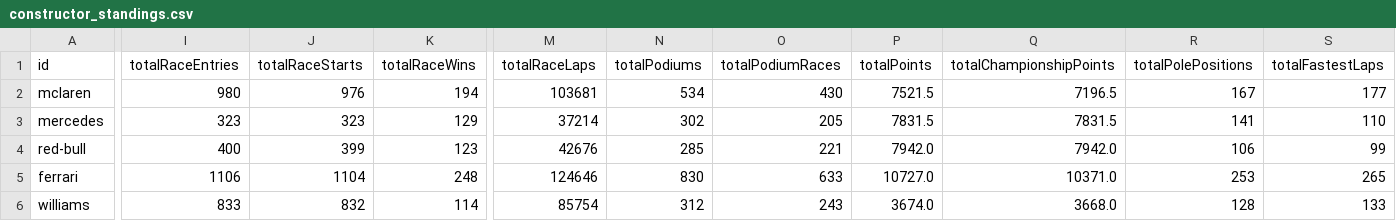
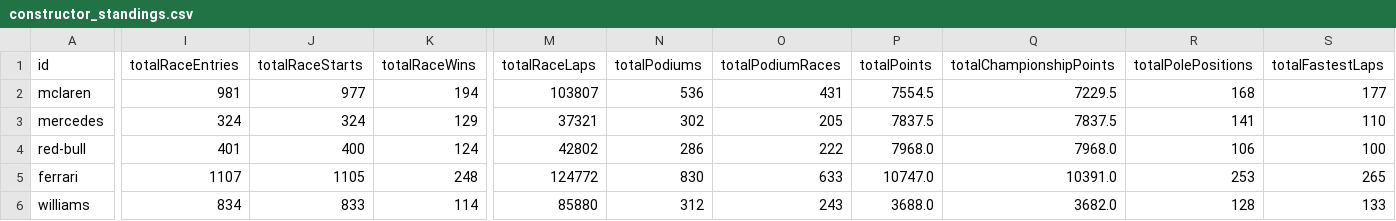
Before and after one commit to gmalbert/f1Analysis, a CSV file: data_files/constructor_standings.csv, drawn as a sheet; only a part is shown, gaps mark what is left out; the diff covers the shown part only; the diff names each change by its address in the sheet, - before the commit and + after, or states it on an @@ line.

Commit message:
Add files via upload

```diff
--- a/data_files/constructor_standings.csv
+++ b/data_files/constructor_standings.csv
-I2 (totalRaceEntries): 980
+I2 (totalRaceEntries): 981
-J2 (totalRaceStarts): 976
+J2 (totalRaceStarts): 977
-M2 (totalRaceLaps): 103681
+M2 (totalRaceLaps): 103807
-N2 (totalPodiums): 534
+N2 (totalPodiums): 536
-O2 (totalPodiumRaces): 430
+O2 (totalPodiumRaces): 431
-P2 (totalPoints): 7521.5
+P2 (totalPoints): 7554.5
-Q2 (totalChampionshipPoints): 7196.5
+Q2 (totalChampionshipPoints): 7229.5
-R2 (totalPolePositions): 167
+R2 (totalPolePositions): 168
-I3 (totalRaceEntries): 323
+I3 (totalRaceEntries): 324
-J3 (totalRaceStarts): 323
+J3 (totalRaceStarts): 324
-M3 (totalRaceLaps): 37214
+M3 (totalRaceLaps): 37321
-P3 (totalPoints): 7831.5
+P3 (totalPoints): 7837.5
-Q3 (totalChampionshipPoints): 7831.5
+Q3 (totalChampionshipPoints): 7837.5
-I4 (totalRaceEntries): 400
+I4 (totalRaceEntries): 401
-J4 (totalRaceStarts): 399
+J4 (totalRaceStarts): 400
-K4 (totalRaceWins): 123
+K4 (totalRaceWins): 124
-M4 (totalRaceLaps): 42676
+M4 (totalRaceLaps): 42802
-N4 (totalPodiums): 285
+N4 (totalPodiums): 286
-O4 (totalPodiumRaces): 221
+O4 (totalPodiumRaces): 222
-P4 (totalPoints): 7942.0
+P4 (totalPoints): 7968.0
-Q4 (totalChampionshipPoints): 7942.0
+Q4 (totalChampionshipPoints): 7968.0
-S4 (totalFastestLaps): 99
+S4 (totalFastestLaps): 100
-I5 (totalRaceEntries): 1106
+I5 (totalRaceEntries): 1107
-J5 (totalRaceStarts): 1104
+J5 (totalRaceStarts): 1105
-M5 (totalRaceLaps): 124646
+M5 (totalRaceLaps): 124772
-P5 (totalPoints): 10727.0
+P5 (totalPoints): 10747.0
-Q5 (totalChampionshipPoints): 10371.0
+Q5 (totalChampionshipPoints): 10391.0
-I6 (totalRaceEntries): 833
+I6 (totalRaceEntries): 834
-J6 (totalRaceStarts): 832
+J6 (totalRaceStarts): 833
-M6 (totalRaceLaps): 85754
+M6 (totalRaceLaps): 85880
-P6 (totalPoints): 3674.0
+P6 (totalPoints): 3688.0
-Q6 (totalChampionshipPoints): 3668.0
+Q6 (totalChampionshipPoints): 3682.0
```
Also changed, not shown: 17 edited cells elsewhere in this file.
